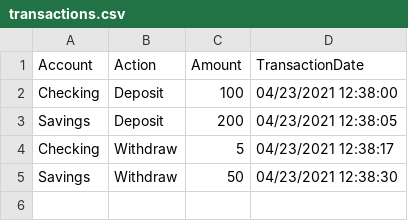
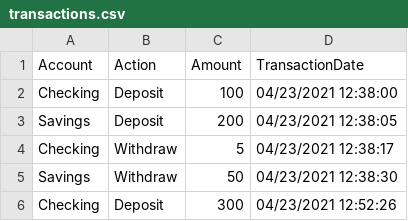
Before and after one commit to jumarin22/FirstBankOfSuncoast, a CSV file: transactions.csv, drawn as a sheet.

```diff
--- a/transactions.csv
+++ b/transactions.csv
@@ -5 +5,2 @@ Checking,Withdraw,5,04/23/2021 12:38:17
 Savings,Withdraw,50,04/23/2021 12:38:30
+Checking,Deposit,300,04/23/2021 12:52:26
```
Also changed, not shown: 1 other file.
